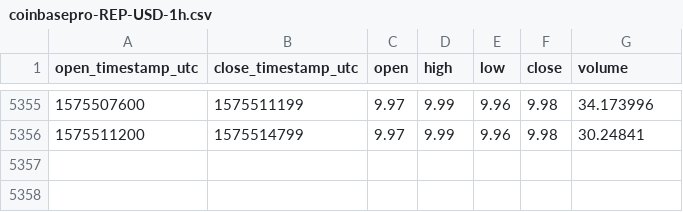
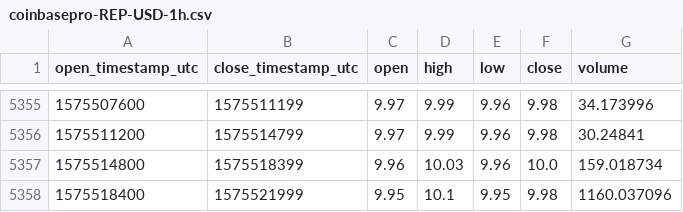
Before and after one commit to cryptobigbro/coinbasepro-REP-USD, a CSV file: coinbasepro-REP-USD-1h.csv, drawn as a sheet; only a part is shown, gaps mark what is left out; the diff names each change by its address in the sheet, - before the commit and + after, or states it on an @@ line.

Commit message:
Update OHLCV data.

```diff
--- a/coinbasepro-REP-USD-1h.csv
+++ b/coinbasepro-REP-USD-1h.csv
+row 5357: 1575514800 | 1575518399 | 9.96 | 10.03 | 9.96 | 10.0 | 159.018734
+row 5358: 1575518400 | 1575521999 | 9.95 | 10.1 | 9.95 | 9.98 | 1160.037096
```
